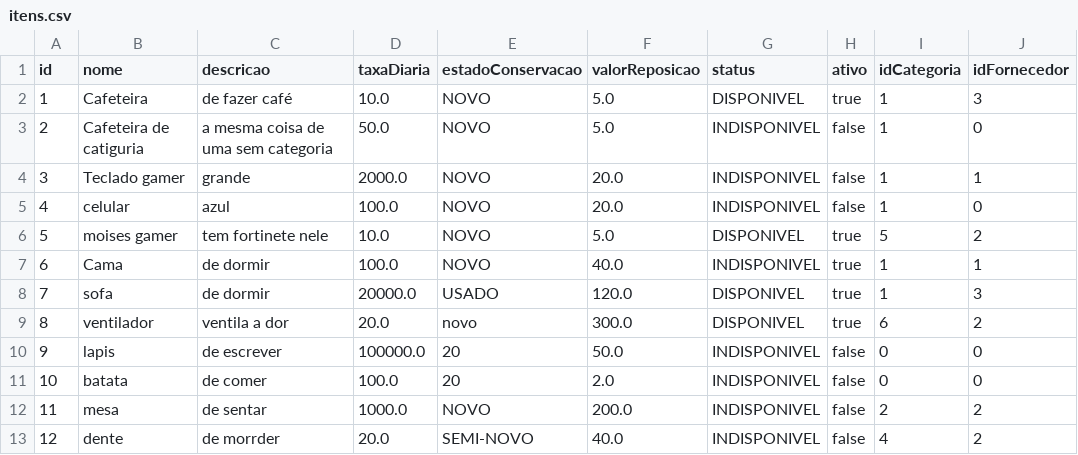
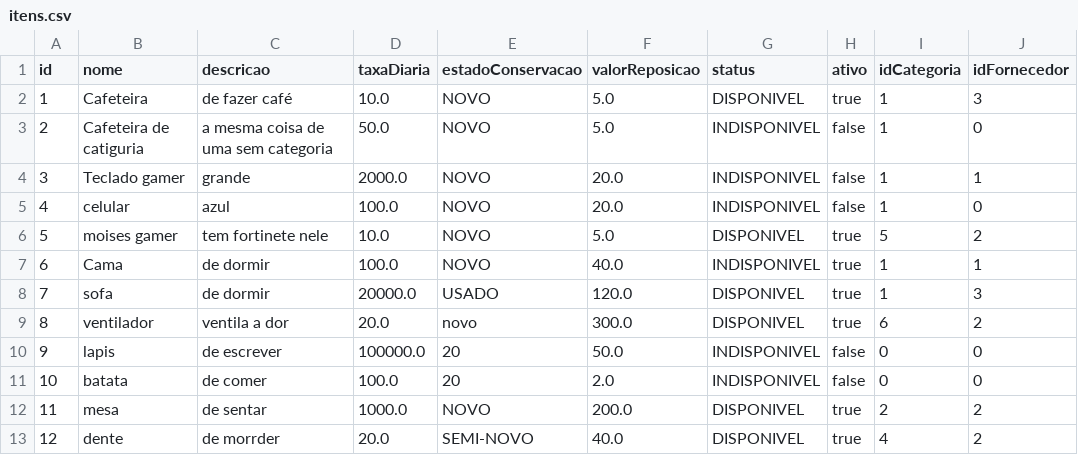
Before and after one commit to EricF3lix/ProjetoP3, a CSV file: dados/itens.csv, drawn as a sheet.

```diff
--- a/dados/itens.csv
+++ b/dados/itens.csv
@@ -11,3 +11,3 @@ id;nome;descricao;taxaDiaria;estadoConservacao;valorReposicao;status;ativo;idCat
 10;batata;de comer;100.0;20;2.0;INDISPONIVEL;false;0;0
-11;mesa;de sentar;1000.0;NOVO;200.0;INDISPONIVEL;false;2;2
-12;dente;de morrder;20.0;SEMI-NOVO;40.0;INDISPONIVEL;false;4;2
+11;mesa;de sentar;1000.0;NOVO;200.0;DISPONIVEL;true;2;2
+12;dente;de morrder;20.0;SEMI-NOVO;40.0;DISPONIVEL;true;4;2
```
Also changed, not shown: dados/categorias.csv, dados/fornecedores.csv, 1 other file.
